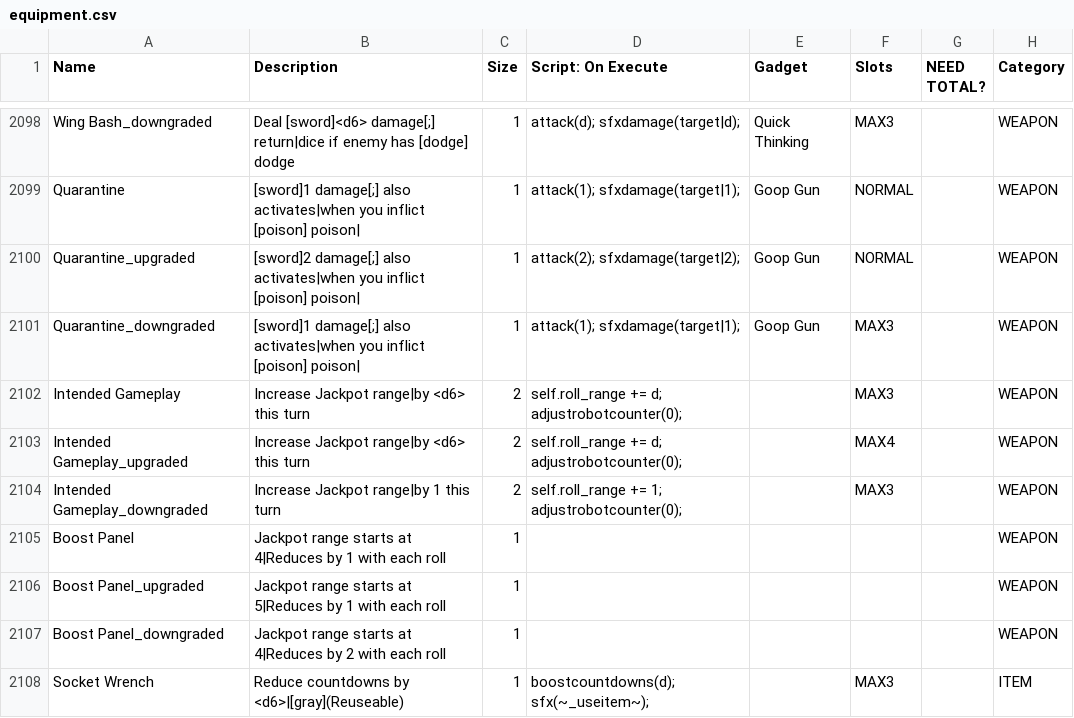
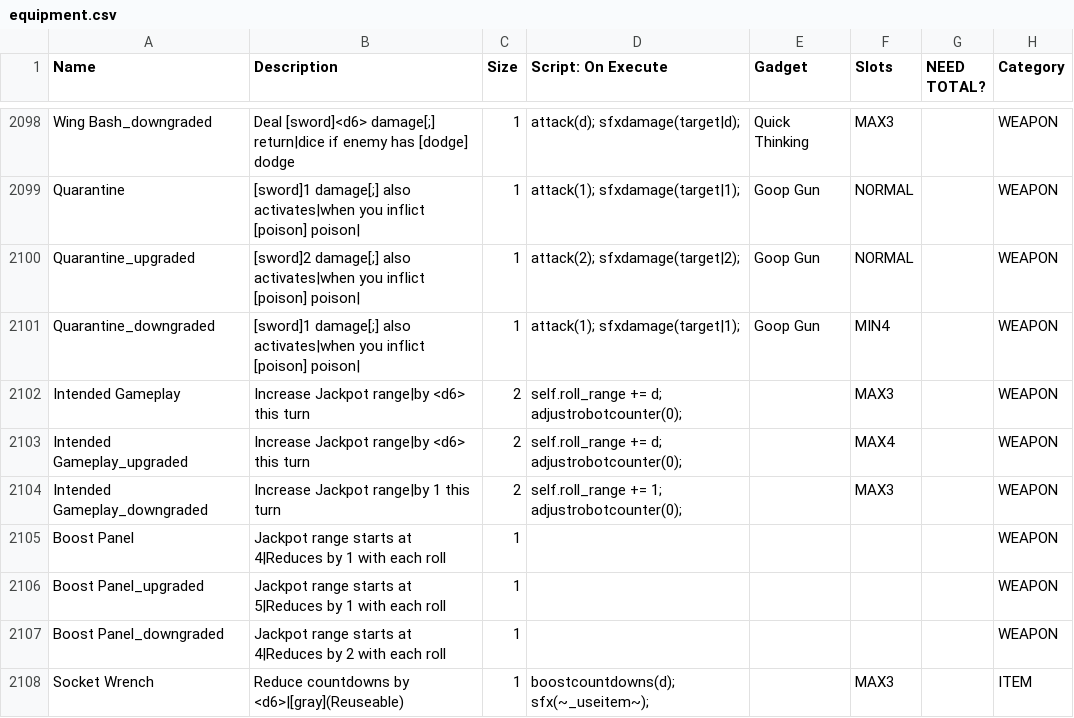
Before and after one commit to JuniorUdale/MoreFluff, a CSV file: _append/data/text/equipment.csv, drawn as a sheet; only a part is shown, gaps mark what is left out; the diff names each change by its address in the sheet, - before the commit and + after, or states it on an @@ line.

```diff
--- a/_append/data/text/equipment.csv
+++ b/_append/data/text/equipment.csv
-F2101 (Slots): MAX3
+F2101 (Slots): MIN4
```
Also changed, not shown: 2 other files.
